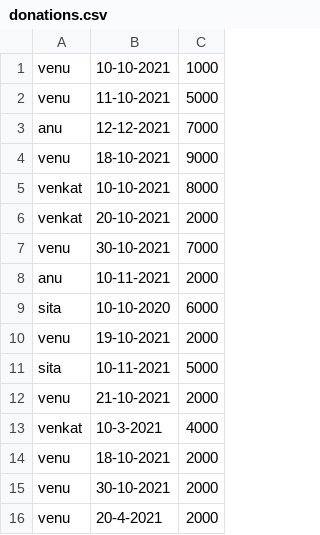
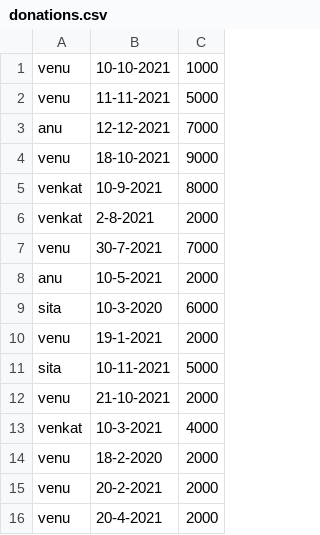
Before and after one commit to aitraining/datasets, a CSV file: donations.csv, drawn as a sheet.

Commit message:
Add files via upload

```diff
--- a/donations.csv
+++ b/donations.csv
@@ -1,11 +1,11 @@
 venu,10-10-2021,1000
-venu,11-10-2021,5000
+venu,11-11-2021,5000
 anu,12-12-2021,7000
 venu,18-10-2021,9000
-venkat,10-10-2021,8000
-venkat,20-10-2021,2000
-venu,30-10-2021,7000
-anu,10-11-2021,2000
-sita,10-10-2020,6000
-venu,19-10-2021,2000
+venkat,10-9-2021,8000
+venkat,2-8-2021,2000
+venu,30-7-2021,7000
+anu,10-5-2021,2000
+sita,10-3-2020,6000
+venu,19-1-2021,2000
 sita,10-11-2021,5000
@@ -13,4 +13,4 @@ venu,21-10-2021,2000
 venkat,10-3-2021,4000
-venu,18-10-2021,2000
-venu,30-10-2021,2000
+venu,18-2-2020,2000
+venu,20-2-2021,2000
 venu,20-4-2021,2000
```
